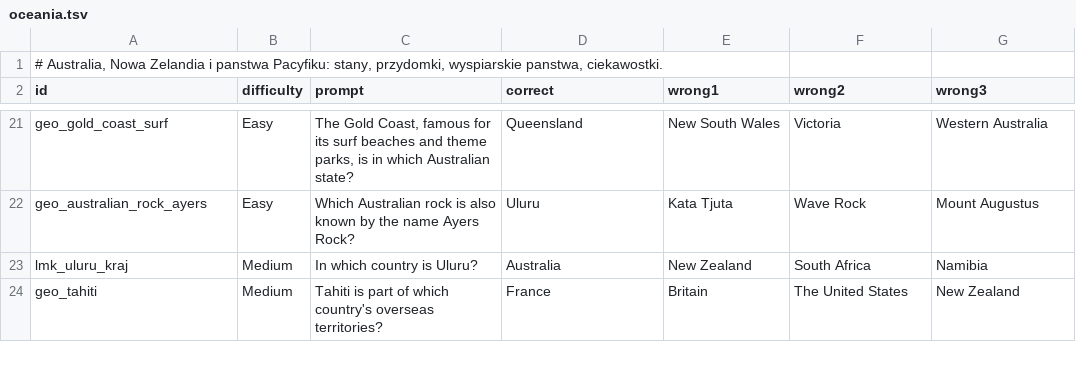
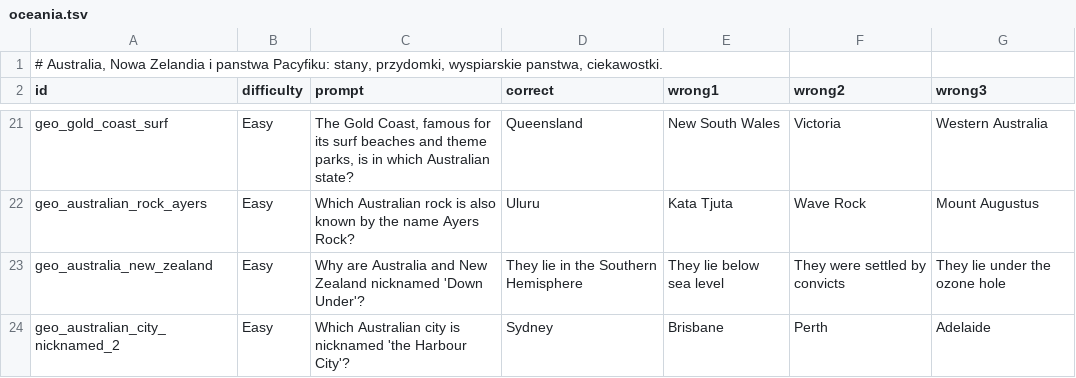
Before and after one commit to AdrianPie/WisdomBound, a TSV file: domain/quizbank/geography/continents/oceania.tsv, drawn as a sheet; only a part is shown, gaps mark what is left out; the shorter side is filled out with more unchanged rows; the diff covers the shown part only; the diff names each change by its address in the sheet, - before the commit and + after, or states it on an @@ line.

```diff
--- a/domain/quizbank/geography/continents/oceania.tsv
+++ b/domain/quizbank/geography/continents/oceania.tsv
+row 23: geo_australia_new_zealand | Easy | Why are Australia and New Zealand nicknamed 'Down Under'? | They lie in the Southern Hemisphere | They lie below sea level | They were settled by convicts | They lie under the ozone hole
+row 24: geo_australian_city_nicknamed_2 | Easy | Which Australian city is nicknamed 'the Harbour City'? | Sydney | Brisbane | Perth | Adelaide
```
Also changed, not shown: 8 added rows elsewhere in this file, domain/quizbank/geography/continents/polar.tsv, domain/quizbank/geography/physical/climate.tsv, 16 other files.
